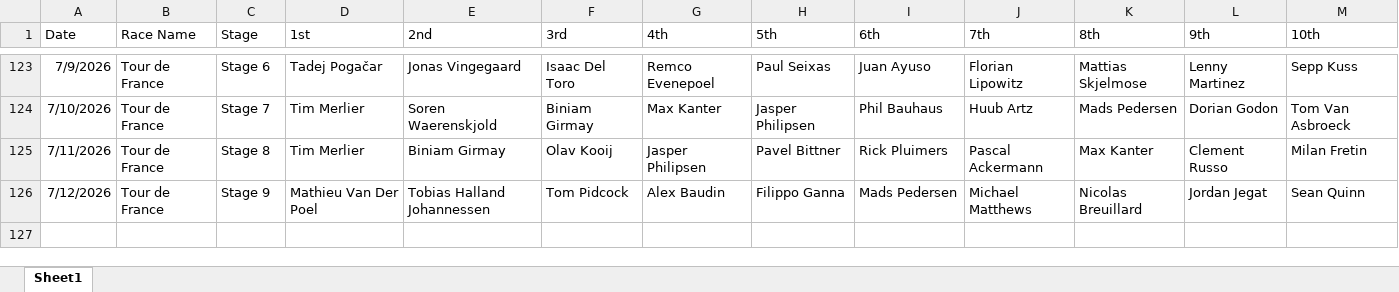
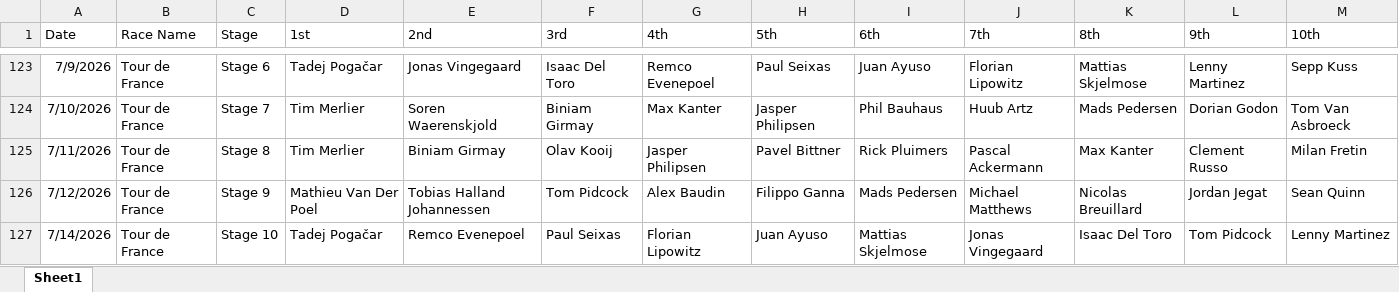
Before and after one commit to danpsh/2026-Fantasy-Cycling, an Excel workbook: annual-results.xlsx, sheet Sheet1, drawn as a sheet; only a part is shown, gaps mark what is left out; values as stored, in another font and other column widths than the file's, no borders; the diff names each change by its address in the sheet, - before the commit and + after, or states it on an @@ line.

Commit message:
Add files via upload

```diff
--- a/annual-results.xlsx (sheet Sheet1)
+++ b/annual-results.xlsx (sheet Sheet1)
+row 127: 7/14/2026 | Tour de France | Stage 10 | Tadej Pogačar | Remco Evenepoel | Paul Seixas | Florian Lipowitz | Juan Ayuso | Mattias Skjelmose | Jonas Vingegaard | Isaac Del Toro | Tom Pidcock | Lenny Martinez
```
